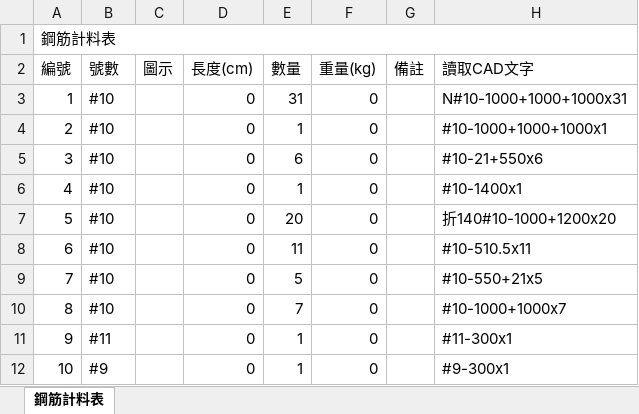
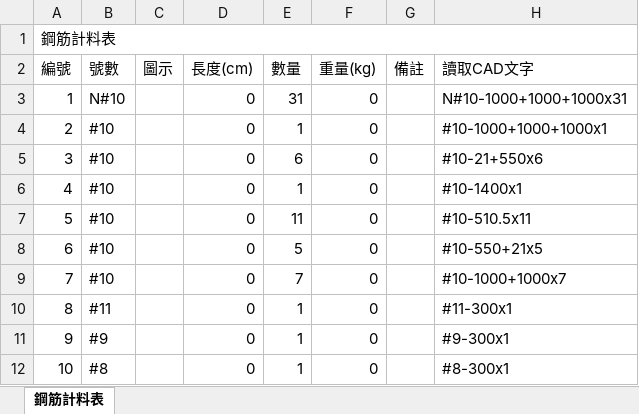
Before and after one commit to Baal482968/dxf2excel, an Excel workbook: assets/example1/example1.xlsx, sheet 鋼筋計料表, drawn as a sheet; only a part is shown; the shorter side is filled out with more unchanged rows; values as stored, in another font and other column widths than the file's, no cell formats; charts and pictures not drawn; removed rows and columns are numbered as before the commit, all else as after; the diff names each change by its address in the sheet, - before the commit and + after, or states it on an @@ line.

```diff
--- a/assets/example1/example1.xlsx (sheet 鋼筋計料表)
+++ b/assets/example1/example1.xlsx (sheet 鋼筋計料表)
-B3 (號數): #10
+B3 (號數): N#10
-row 7: 5 | #10 |  | 0 | 20 | 0 |  | 折140#10-1000+1200x20
@@ column A (編號) renumbered from row 7 down @@
```
Also changed, not shown: cell formats, charts or pictures, 4 other files.
